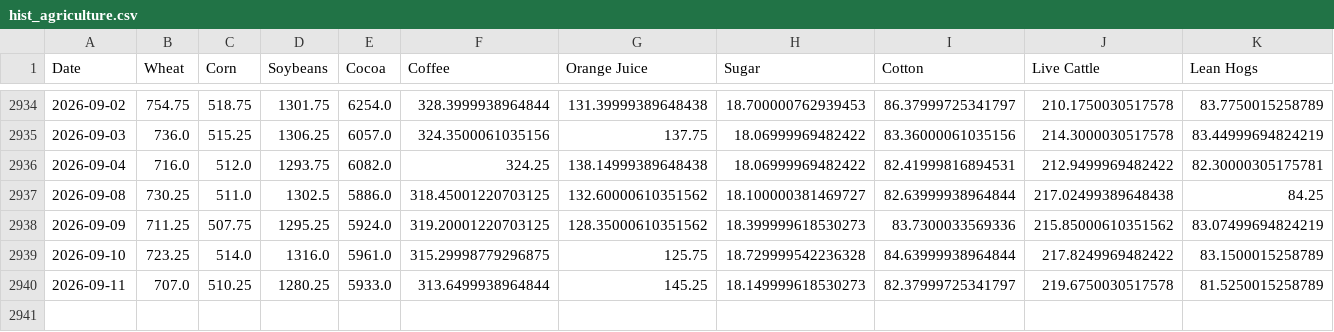
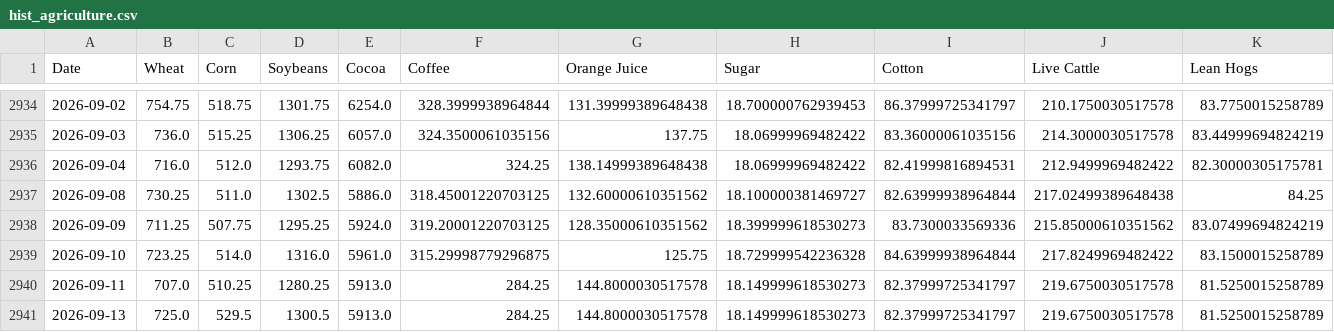
Before and after one commit to aethrixdev/cross_market_dashboard, a CSV file: data/processed/hist_agriculture.csv, drawn as a sheet; only a part is shown, gaps mark what is left out.

Commit message:
auto: daily data refresh

```diff
--- a/data/processed/hist_agriculture.csv
+++ b/data/processed/hist_agriculture.csv
@@ -2939,2 +2939,3 @@ Date,Wheat,Corn,Soybeans,Cocoa,Coffee,Orange Juice,Sugar,Cotton,Live Cattle,Lean
 2026-09-10,723.25,514.0,1316.0,5961.0,315.29998779296875,125.75,18.729999542236328,84.63999938964844,217.8249969482422,83.1500015258789
-2026-09-11,707.0,510.25,1280.25,5933.0,313.6499938964844,145.25,18.149999618530273,82.37999725341797,219.6750030517578,81.5250015258789
+2026-09-11,707.0,510.25,1280.25,5913.0,284.25,144.8000030517578,18.149999618530273,82.37999725341797,219.6750030517578,81.5250015258789
+2026-09-13,725.0,529.5,1300.5,5913.0,284.25,144.8000030517578,18.149999618530273,82.37999725341797,219.6750030517578,81.5250015258789
```
Also changed, not shown: data/processed/hist_energy.csv, data/processed/hist_metals.csv, 19 other files.
